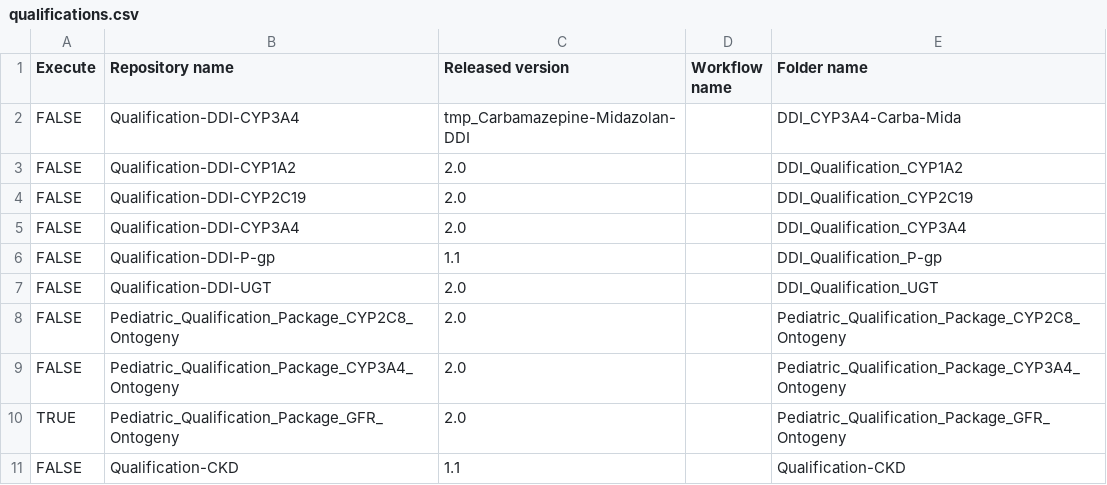
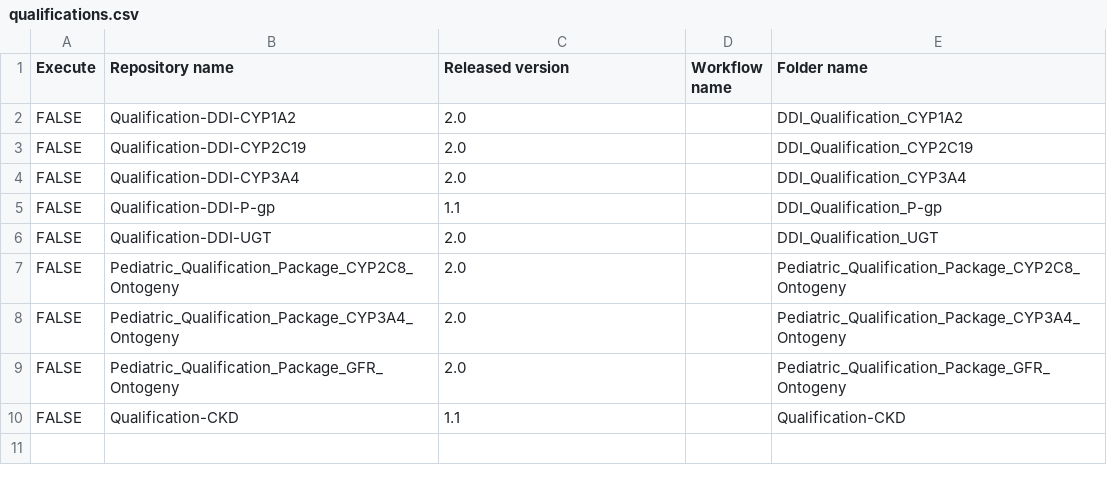
Before and after one commit to Yuri05/TestCreateReports, a CSV file: qualifications.csv, drawn as a sheet.

```diff
--- a/qualifications.csv
+++ b/qualifications.csv
@@ -1,3 +1,2 @@
 Execute,Repository name,Released version,Workflow name,Folder name
-FALSE,Qualification-DDI-CYP3A4,tmp_Carbamazepine-Midazolan-DDI,,DDI_CYP3A4-Carba-Mida
 FALSE,Qualification-DDI-CYP1A2,2.0,,DDI_Qualification_CYP1A2
@@ -9,3 +8,3 @@ FALSE,Pediatric_Qualification_Package_CYP2C8_Ontogeny,2.0,,Pediatric_Qualificati
 FALSE,Pediatric_Qualification_Package_CYP3A4_Ontogeny,2.0,,Pediatric_Qualification_Package_CYP3A4_Ontogeny
-TRUE,Pediatric_Qualification_Package_GFR_Ontogeny,2.0,,Pediatric_Qualification_Package_GFR_Ontogeny
+FALSE,Pediatric_Qualification_Package_GFR_Ontogeny,2.0,,Pediatric_Qualification_Package_GFR_Ontogeny
 FALSE,Qualification-CKD,1.1,,Qualification-CKD
```
Also changed, not shown: 10 other files.
